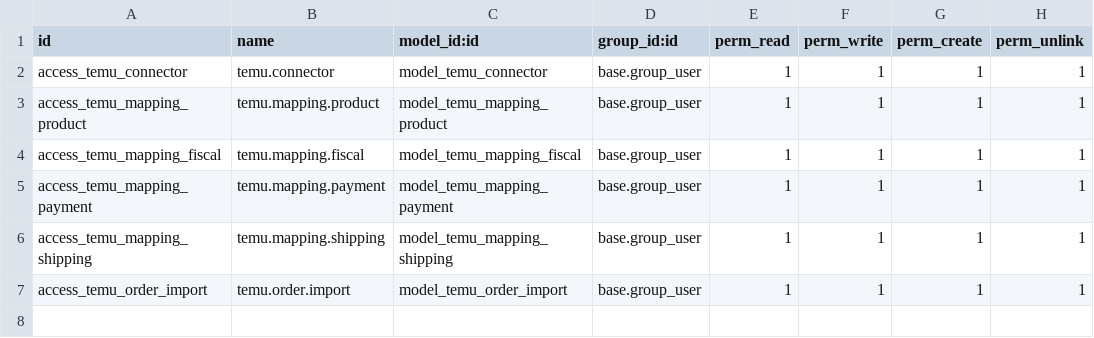
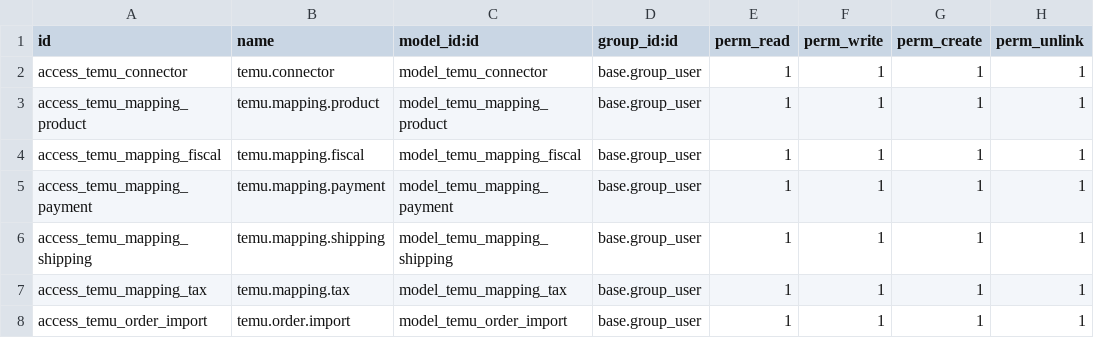
Before and after one commit to wootranslator/Temu-connector, a CSV file: temu_odoo_integration/security/ir.model.access.csv, drawn as a sheet; the diff names each change by its address in the sheet, - before the commit and + after, or states it on an @@ line.

```diff
--- a/temu_odoo_integration/security/ir.model.access.csv
+++ b/temu_odoo_integration/security/ir.model.access.csv
+row 7: access_temu_mapping_tax | temu.mapping.tax | model_temu_mapping_tax | base.group_user | 1 | 1 | 1 | 1
```
Also changed, not shown: 4 other files.
